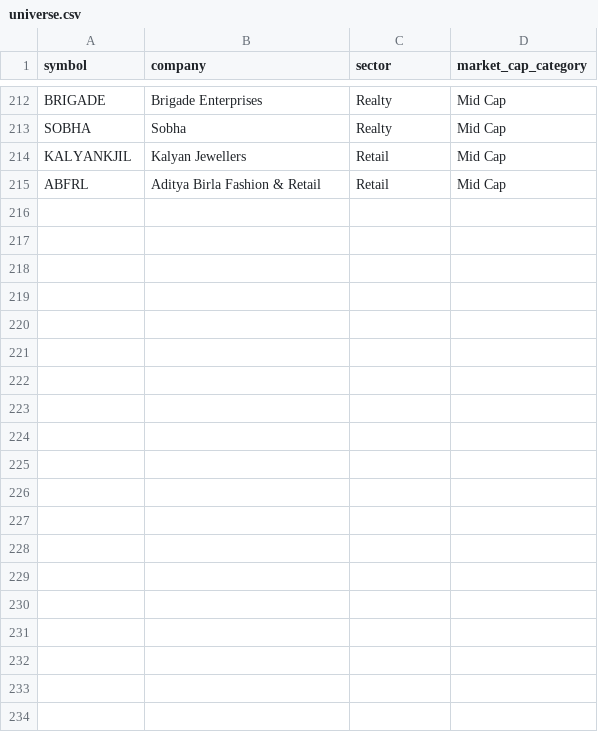
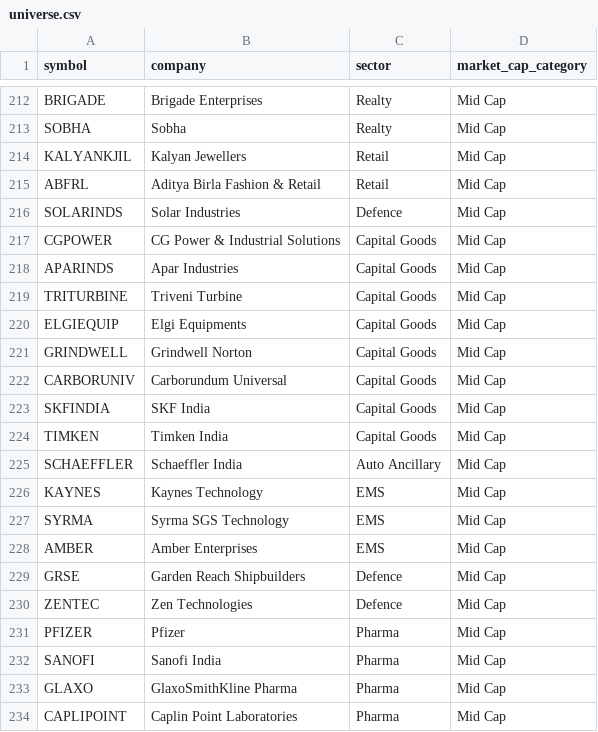
Before and after one commit to APURVA1987/stock-momentum, a CSV file: universe.csv, drawn as a sheet; only a part is shown, gaps mark what is left out; the diff covers the shown part only; the diff names each change by its address in the sheet, - before the commit and + after, or states it on an @@ line.

```diff
--- a/universe.csv
+++ b/universe.csv
+row 216: SOLARINDS | Solar Industries | Defence | Mid Cap
+row 217: CGPOWER | CG Power & Industrial Solutions | Capital Goods | Mid Cap
+row 218: APARINDS | Apar Industries | Capital Goods | Mid Cap
+row 219: TRITURBINE | Triveni Turbine | Capital Goods | Mid Cap
+row 220: ELGIEQUIP | Elgi Equipments | Capital Goods | Mid Cap
+row 221: GRINDWELL | Grindwell Norton | Capital Goods | Mid Cap
+row 222: CARBORUNIV | Carborundum Universal | Capital Goods | Mid Cap
+row 223: SKFINDIA | SKF India | Capital Goods | Mid Cap
+row 224: TIMKEN | Timken India | Capital Goods | Mid Cap
+row 225: SCHAEFFLER | Schaeffler India | Auto Ancillary | Mid Cap
+row 226: KAYNES | Kaynes Technology | EMS | Mid Cap
+row 227: SYRMA | Syrma SGS Technology | EMS | Mid Cap
+row 228: AMBER | Amber Enterprises | EMS | Mid Cap
+row 229: GRSE | Garden Reach Shipbuilders | Defence | Mid Cap
+row 230: ZENTEC | Zen Technologies | Defence | Mid Cap
+row 231: PFIZER | Pfizer | Pharma | Mid Cap
+row 232: SANOFI | Sanofi India | Pharma | Mid Cap
+row 233: GLAXO | GlaxoSmithKline Pharma | Pharma | Mid Cap
+row 234: CAPLIPOINT | Caplin Point Laboratories | Pharma | Mid Cap
```
Also changed, not shown: 26 added rows, 1 removed row and 4 edited cells elsewhere in this file, 1 other file.
